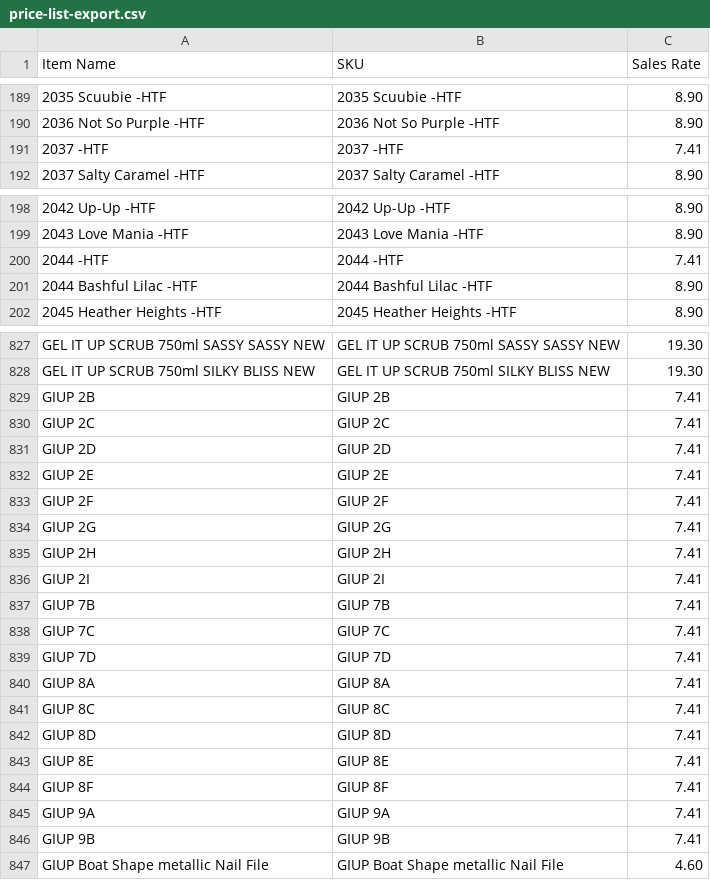
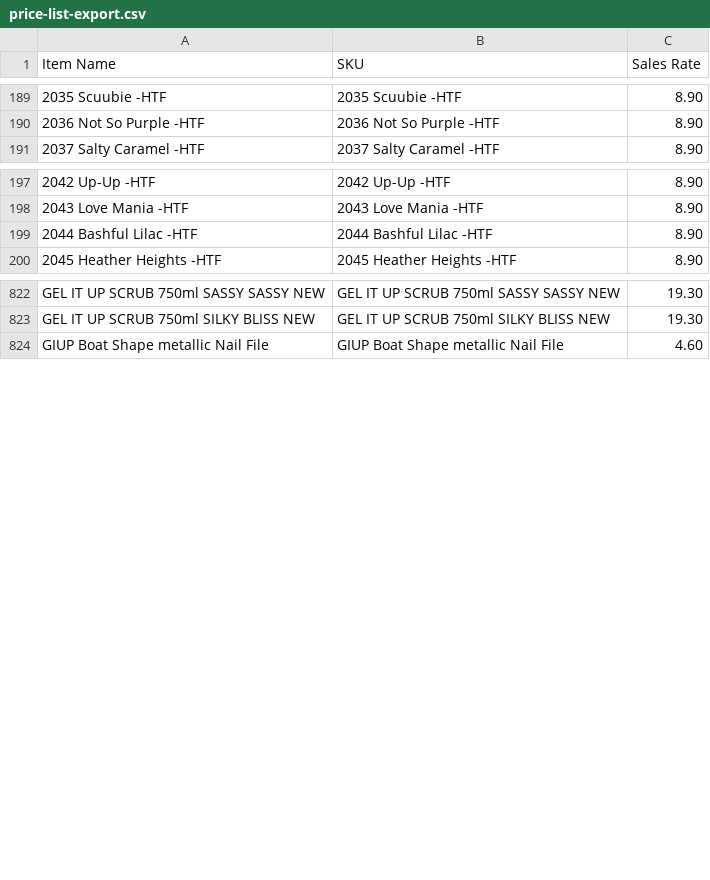
Before and after one commit to renelk0208/gelitup-site, a CSV file: price-list-export.csv, drawn as a sheet; only a part is shown, gaps mark what is left out; the diff covers the shown part only.

```diff
--- a/price-list-export.csv
+++ b/price-list-export.csv
@@ -190,3 +190,2 @@ Item Name,SKU,Sales Rate
 2036 Not So Purple -HTF,2036 Not So Purple -HTF,8.90
-2037 -HTF,2037 -HTF,7.41
 2037 Salty Caramel -HTF,2037 Salty Caramel -HTF,8.90
@@ -199,3 +198,2 @@ Item Name,SKU,Sales Rate
 2043 Love Mania -HTF,2043 Love Mania -HTF,8.90
-2044 -HTF,2044 -HTF,7.41
 2044 Bashful Lilac -HTF,2044 Bashful Lilac -HTF,8.90
@@ -828,20 +823,2 @@ GEL IT UP SCRUB 750ml SASSY SASSY NEW,GEL IT UP SCRUB 750ml SASSY SASSY NEW,19.3
 GEL IT UP SCRUB 750ml SILKY BLISS NEW,GEL IT UP SCRUB 750ml SILKY BLISS NEW,19.30
-GIUP 2B,GIUP 2B,7.41
-GIUP 2C,GIUP 2C,7.41
-GIUP 2D,GIUP 2D,7.41
-GIUP 2E,GIUP 2E,7.41
-GIUP 2F,GIUP 2F,7.41
-GIUP 2G,GIUP 2G,7.41
-GIUP 2H,GIUP 2H,7.41
-GIUP 2I,GIUP 2I,7.41
-GIUP 7B,GIUP 7B,7.41
-GIUP 7C,GIUP 7C,7.41
-GIUP 7D,GIUP 7D,7.41
-GIUP 8A,GIUP 8A,7.41
-GIUP 8C,GIUP 8C,7.41
-GIUP 8D,GIUP 8D,7.41
-GIUP 8E,GIUP 8E,7.41
-GIUP 8F,GIUP 8F,7.41
-GIUP 9A,GIUP 9A,7.41
-GIUP 9B,GIUP 9B,7.41
 GIUP Boat Shape metallic Nail File,GIUP Boat Shape metallic Nail File,4.60
```
Also changed, not shown: 5 removed rows elsewhere in this file, 19 other files.
